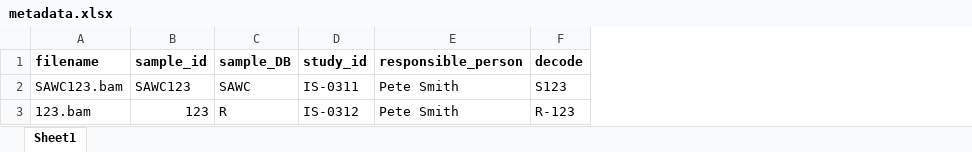
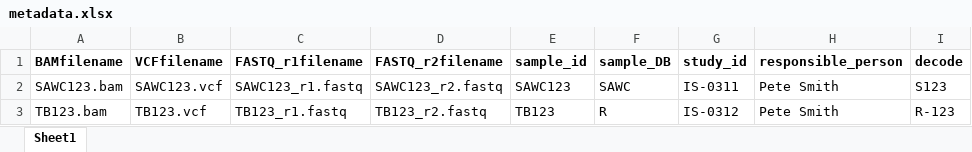
Before and after one commit to jamietyger/MtbGenomicDataArchive, an Excel workbook: app/static/project/uploads/PeterTB/metadata.xlsx, sheet Sheet1, drawn as a sheet; only a part is shown; values as stored, in another font and other column widths than the file's, no borders; addresses are those after the commit; the diff names each change by its address in the sheet, - before the commit and + after, or states it on an @@ line.

Commit message:
collection for individual samples

```diff
--- a/app/static/project/uploads/PeterTB/metadata.xlsx (sheet Sheet1)
+++ b/app/static/project/uploads/PeterTB/metadata.xlsx (sheet Sheet1)
+column B (VCFfilename), rows 2-3: SAWC123.vcf | TB123.vcf
+column C (FASTQ_r1filename), rows 2-3: SAWC123_r1.fastq | TB123_r1.fastq
+column D (FASTQ_r2filename), rows 2-3: SAWC123_r2.fastq | TB123_r2.fastq
-A1: filename
+A1: BAMfilename
-A3 (BAMfilename): 123.bam
+A3 (BAMfilename): TB123.bam
-E3 (sample_id): 123
+E3 (sample_id): TB123
```
Also changed, not shown: 18 other files.
